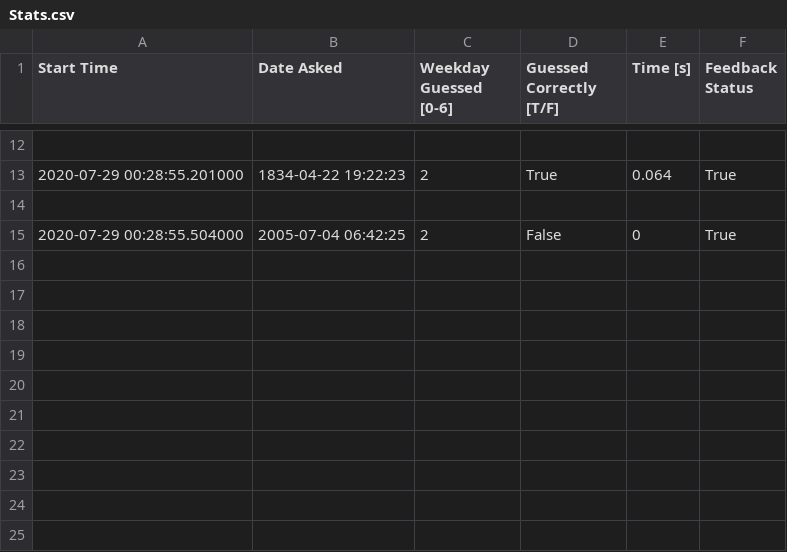
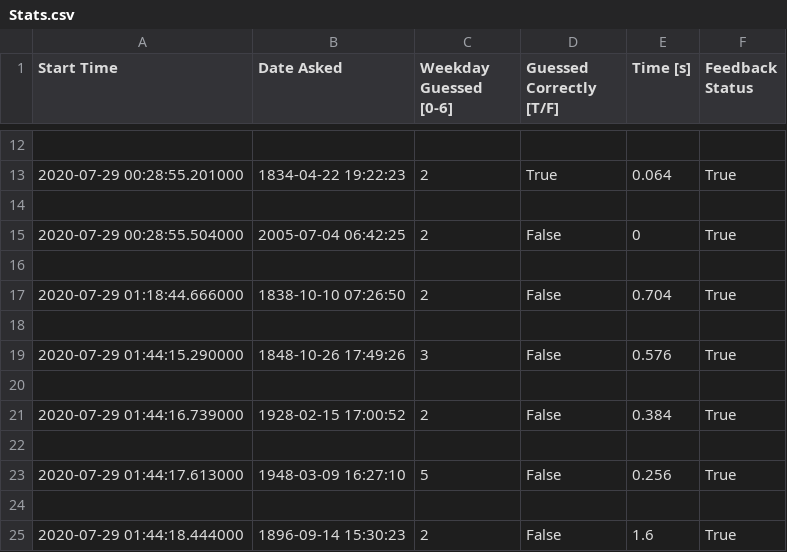
Before and after one commit to lucasalavapena/PYQT-Doomsday-Alg-Trainer, a CSV file: Stats.csv, drawn as a sheet; only a part is shown, gaps mark what is left out; the diff names each change by its address in the sheet, - before the commit and + after, or states it on an @@ line.

```diff
--- a/Stats.csv
+++ b/Stats.csv
+row 16: (empty)
+row 17: 2020-07-29 01:18:44.666000 | 1838-10-10 07:26:50 | 2 | False | 0.704 | True
+row 18: (empty)
+row 19: 2020-07-29 01:44:15.290000 | 1848-10-26 17:49:26 | 3 | False | 0.576 | True
+row 20: (empty)
+row 21: 2020-07-29 01:44:16.739000 | 1928-02-15 17:00:52 | 2 | False | 0.384 | True
+row 22: (empty)
+row 23: 2020-07-29 01:44:17.613000 | 1948-03-09 16:27:10 | 5 | False | 0.256 | True
+row 24: (empty)
+row 25: 2020-07-29 01:44:18.444000 | 1896-09-14 15:30:23 | 2 | False | 1.6 | True
```
Also changed, not shown: 3 other files.
